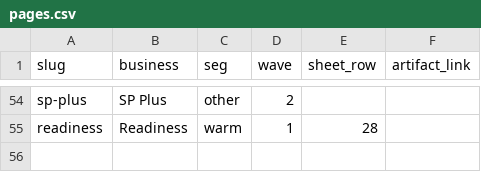
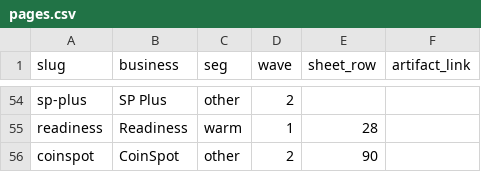
Before and after one commit to sarahb2025/search-check.aieconomy.ai, a CSV file: pages.csv, drawn as a sheet; only a part is shown, gaps mark what is left out.

```diff
--- a/pages.csv
+++ b/pages.csv
@@ -55 +55,2 @@ sp-plus,SP Plus,other,2,,
 readiness,Readiness,warm,1,28,
+coinspot,CoinSpot,other,2,90,
```
Also changed, not shown: 2 other files.
